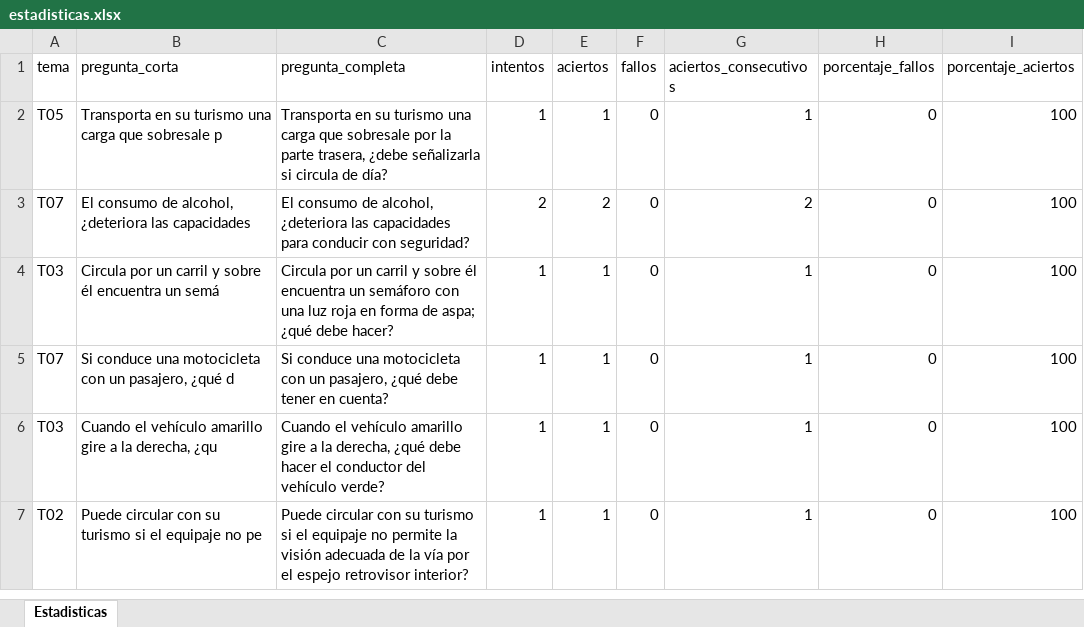
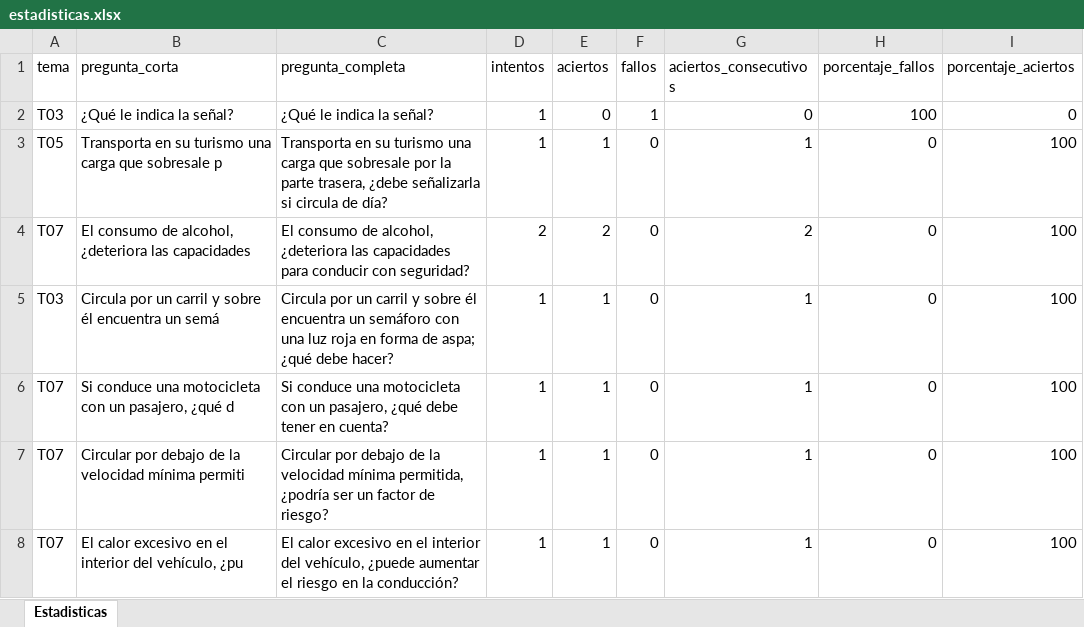
Before and after one commit to Yorchip/AUTOESCUELA, an Excel workbook: estadisticas.xlsx, sheet Estadisticas, drawn as a sheet; values as stored, in another font and other column widths than the file's, no borders; addresses are those after the commit; the diff names each change by its address in the sheet, - before the commit and + after, or states it on an @@ line.

Commit message:
📊 Actualización automática de estadísticas

```diff
--- a/estadisticas.xlsx (sheet Estadisticas)
+++ b/estadisticas.xlsx (sheet Estadisticas)
+row 2: T03 | ¿Qué le indica la señal? | ¿Qué le indica la señal? | 1 | 0 | 1 | 0 | 100 | 0
-A7 (tema): T03
+A7 (tema): T07
-B7 (pregunta_corta): Cuando el vehículo amarillo gire a la derecha, ¿qu
+B7 (pregunta_corta): Circular por debajo de la velocidad mínima permiti
-C7 (pregunta_completa): Cuando el vehículo amarillo gire a la derecha, ¿qué debe hacer el conductor del vehículo verde?
+C7 (pregunta_completa): Circular por debajo de la velocidad mínima permitida, ¿podría ser un factor de riesgo?
-A8 (tema): T02
+A8 (tema): T07
-B8 (pregunta_corta): Puede circular con su turismo si el equipaje no pe
+B8 (pregunta_corta): El calor excesivo en el interior del vehículo, ¿pu
-C8 (pregunta_completa): Puede circular con su turismo si el equipaje no permite la visión adecuada de la vía por el espejo retrovisor interior?
+C8 (pregunta_completa): El calor excesivo en el interior del vehículo, ¿puede aumentar el riesgo en la conducción?
```
